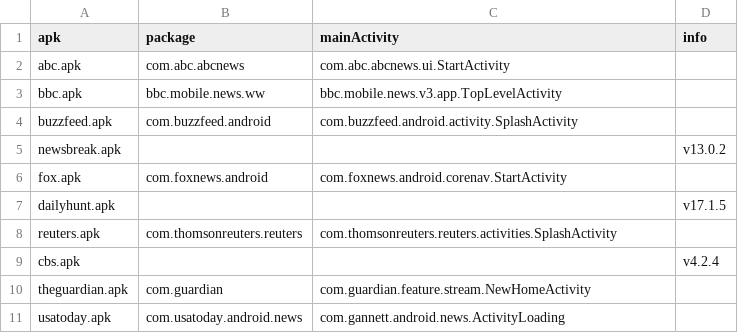
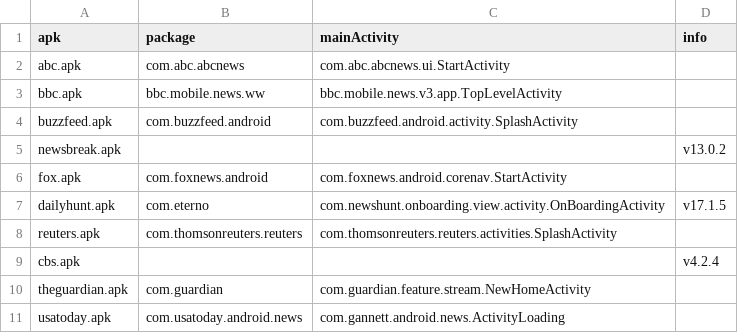
Before and after one commit to felicitia/UsageTesting-Repo, a CSV file: news_app_info.csv, drawn as a sheet.

Commit message:
Update news_app_info.csv

```diff
--- a/news_app_info.csv
+++ b/news_app_info.csv
@@ -6,3 +6,3 @@ newsbreak.apk,,,v13.0.2
 fox.apk,com.foxnews.android,com.foxnews.android.corenav.StartActivity,
-dailyhunt.apk,,,v17.1.5
+dailyhunt.apk,com.eterno,com.newshunt.onboarding.view.activity.OnBoardingActivity,v17.1.5
 reuters.apk,com.thomsonreuters.reuters,com.thomsonreuters.reuters.activities.SplashActivity,
```
